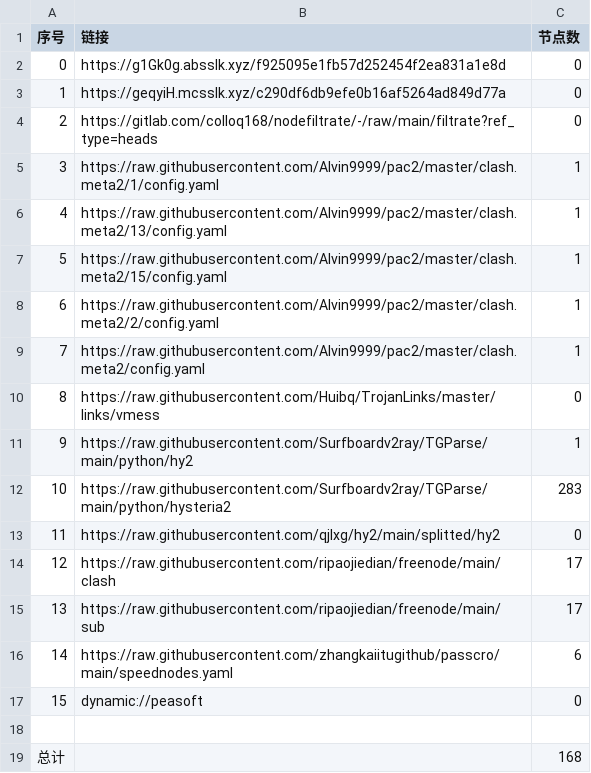
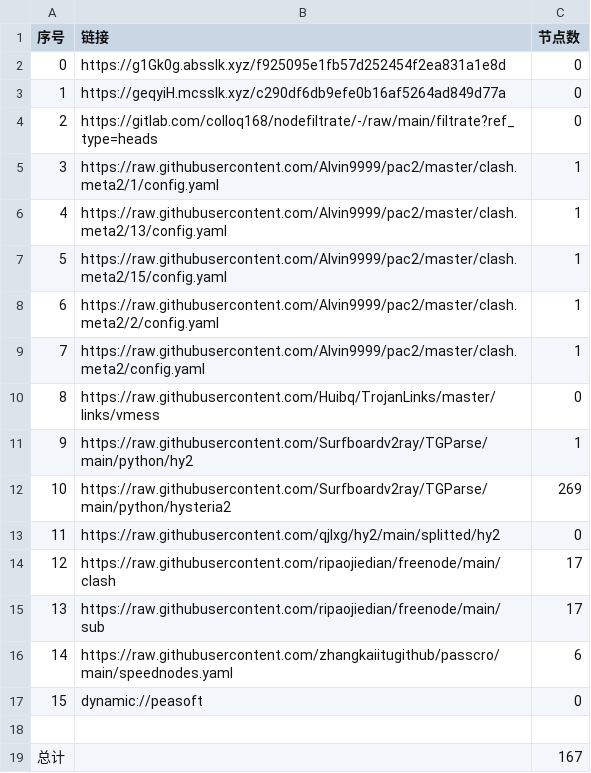
Before and after one commit to rf916711-del/AutoMergePublicNodes, a CSV file: list_result.csv, drawn as a sheet.

```diff
--- a/list_result.csv
+++ b/list_result.csv
@@ -11,3 +11,3 @@
 9,https://raw.githubusercontent.com/Surfboardv2ray/TGParse/main/python/hy2,1
-10,https://raw.githubusercontent.com/Surfboardv2ray/TGParse/main/python/hysteria2,283
+10,https://raw.githubusercontent.com/Surfboardv2ray/TGParse/main/python/hysteria2,269
 11,https://raw.githubusercontent.com/qjlxg/hy2/main/splitted/hy2,0
@@ -18,2 +18,2 @@
 
-总计,,168
+总计,,167
```
Also changed, not shown: 20 other files.
